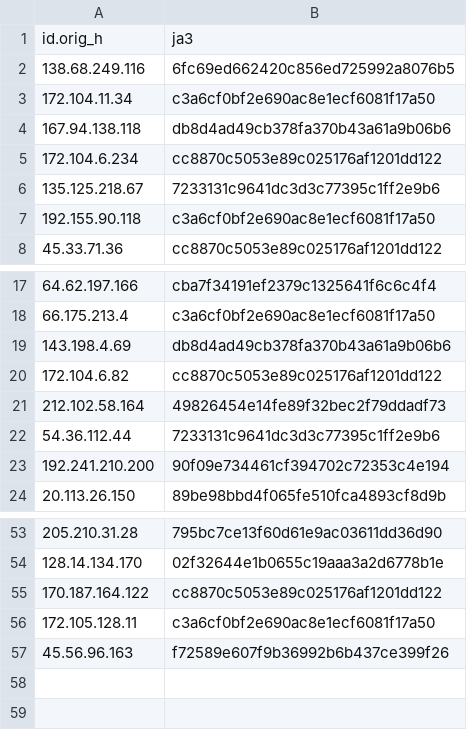
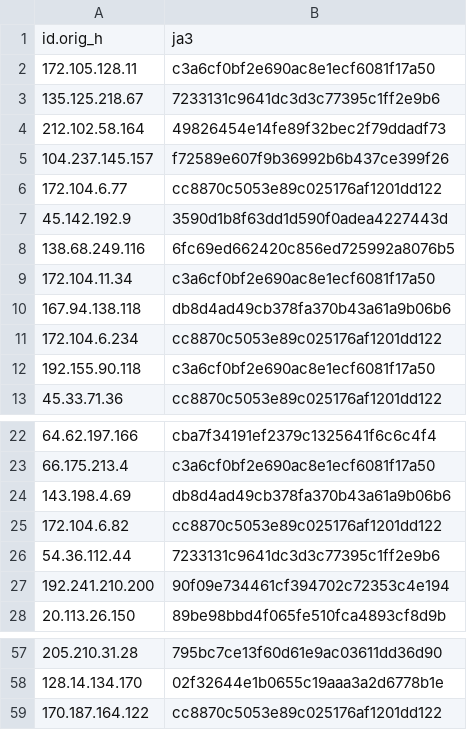
Before and after one commit to LeargasSecurity/ja3-fingerprint-repository, a CSV file: illuminate-honeypot-ja3-fingerprints.csv, drawn as a sheet; only a part is shown, gaps mark what is left out.

```diff
--- a/illuminate-honeypot-ja3-fingerprints.csv
+++ b/illuminate-honeypot-ja3-fingerprints.csv
@@ -1,2 +1,8 @@
 id.orig_h,ja3
+172.105.128.11,c3a6cf0bf2e690ac8e1ecf6081f17a50
+135.125.218.67,7233131c9641dc3d3c77395c1ff2e9b6
+212.102.58.164,49826454e14fe89f32bec2f79ddadf73
+104.237.145.157,f72589e607f9b36992b6b437ce399f26
+172.104.6.77,cc8870c5053e89c025176af1201dd122
+45.142.192.9,3590d1b8f63dd1d590f0adea4227443d
 138.68.249.116,6fc69ed662420c856ed725992a8076b5
@@ -5,3 +11,2 @@ id.orig_h,ja3
 172.104.6.234,cc8870c5053e89c025176af1201dd122
-135.125.218.67,7233131c9641dc3d3c77395c1ff2e9b6
 192.155.90.118,c3a6cf0bf2e690ac8e1ecf6081f17a50
@@ -20,3 +25,2 @@ id.orig_h,ja3
 172.104.6.82,cc8870c5053e89c025176af1201dd122
-212.102.58.164,49826454e14fe89f32bec2f79ddadf73
 54.36.112.44,7233131c9641dc3d3c77395c1ff2e9b6
@@ -55,3 +59 @@ id.orig_h,ja3
 170.187.164.122,cc8870c5053e89c025176af1201dd122
-172.105.128.11,c3a6cf0bf2e690ac8e1ecf6081f17a50
-45.56.96.163,f72589e607f9b36992b6b437ce399f26
```
Also changed, not shown: 1 other file.
